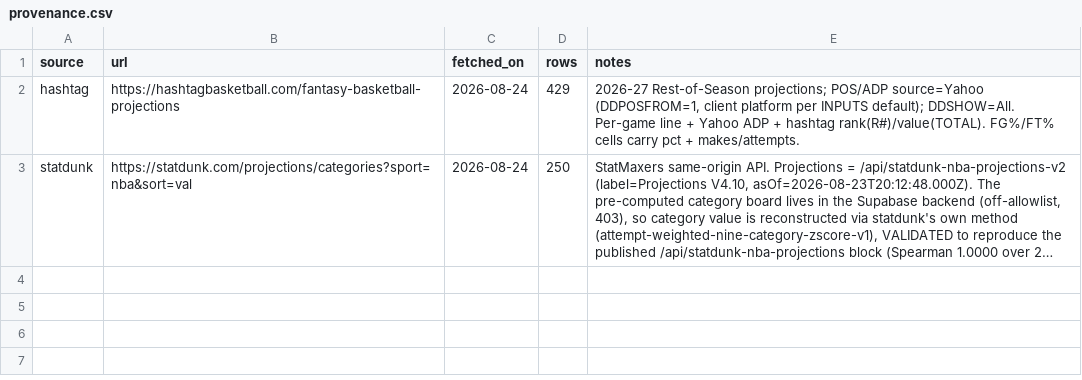
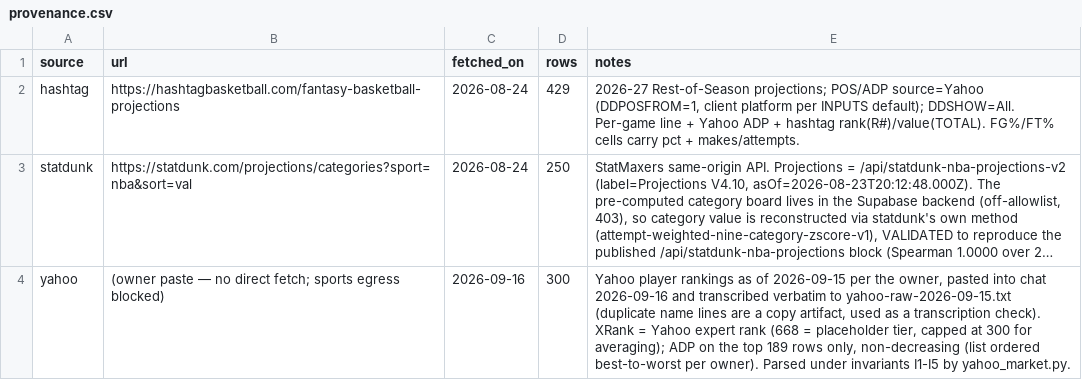
Before and after one commit to nic095layson/fantasy-basketball-2026-27, a CSV file: report/market/provenance.csv, drawn as a sheet; long unchanged cells end in …; the diff names each change by its address in the sheet, - before the commit and + after, or states it on an @@ line.

```diff
--- a/report/market/provenance.csv
+++ b/report/market/provenance.csv
+row 4: yahoo | (owner paste — no direct fetch; sports egress blocked) | 2026-09-16 | 300 | Yahoo player rankings as of 2026-09-15 per the owner, pasted into chat 2026-09-16 and transcribed verbatim to yahoo-raw-2026-09-15.txt (duplicate name lines are a copy artifact, used as a transcription check). XRank = Yahoo expert rank (668 = placeholder tier, capped at 300 for averaging); ADP on the top 189 rows only, non-decreasing (list ordered best-to-worst per owner). Parsed under invariants I1-I5 by yahoo_market.py.
```
Also changed, not shown: 6 other files.
